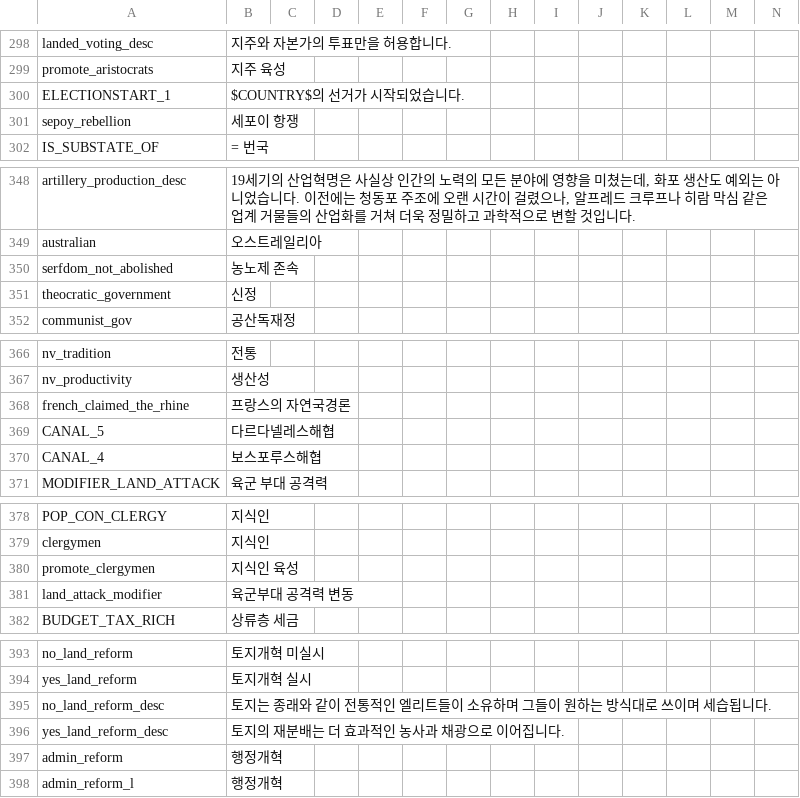
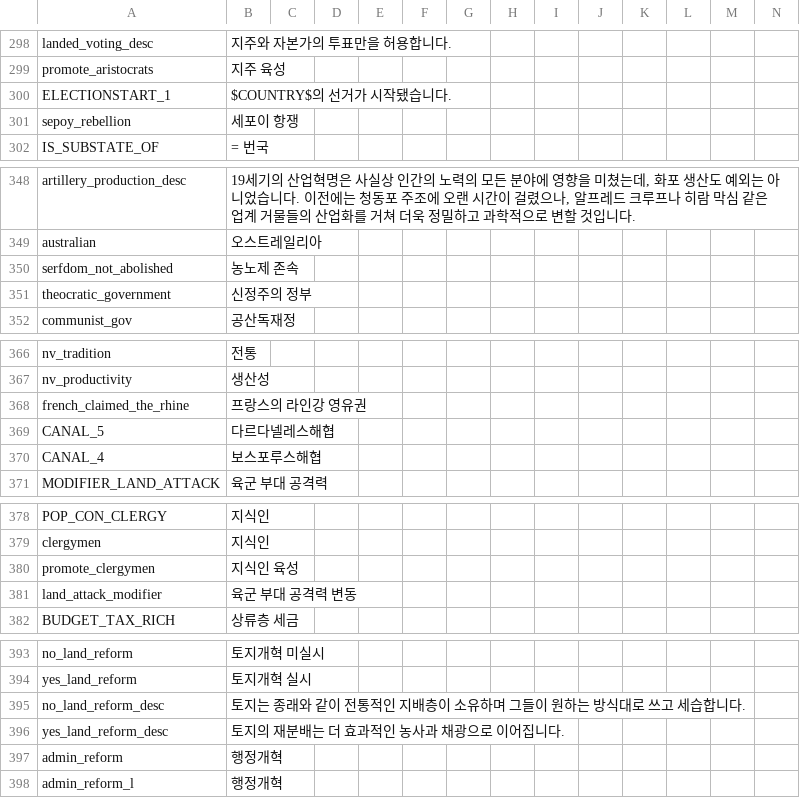
Before and after one commit to kimjeon-il/-Historical-Project-Mod-Korean-Patch, a CSV file: localisation/00_HPM_Misc.csv, drawn as a sheet; only a part is shown, gaps mark what is left out; the diff covers the shown part only.

```diff
--- a/localisation/00_HPM_Misc.csv
+++ b/localisation/00_HPM_Misc.csv
@@ -299,3 +299,3 @@ landed_voting_desc;지주와 자본가의 투표만을 허용합니다.;;;;;;;;;
 promote_aristocrats;지주 육성;;;;;;;;;;;;;
-ELECTIONSTART_1;$COUNTRY$의 선거가 시작되었습니다.;;;;;;;;;;;;;
+ELECTIONSTART_1;$COUNTRY$의 선거가 시작됐습니다.;;;;;;;;;;;;;
 sepoy_rebellion;세포이 항쟁;;;;;;;;;;;;;
@@ -350,3 +350,3 @@ australian;오스트레일리아;;;;;;;;;;;;;
 serfdom_not_abolished;농노제 존속;;;;;;;;;;;;;
-theocratic_government;신정;;;;;;;;;;;;;
+theocratic_government;신정주의 정부;;;;;;;;;;;;;
 communist_gov;공산독재정;;;;;;;;;;;;;
@@ -367,3 +367,3 @@ nv_tradition;전통;;;;;;;;;;;;;
 nv_productivity;생산성;;;;;;;;;;;;;
-french_claimed_the_rhine;프랑스의 자연국경론;;;;;;;;;;;;;
+french_claimed_the_rhine;프랑스의 라인강 영유권;;;;;;;;;;;;;
 CANAL_5;다르다넬레스해협;;;;;;;;;;;;;
@@ -380,3 +380,3 @@ clergymen;지식인;;;;;;;;;;;;;
 promote_clergymen;지식인 육성;;;;;;;;;;;;;
-land_attack_modifier;육군부대 공격력 변동;;;;;;;;;;;;;
+land_attack_modifier;육군 부대 공격력 변동;;;;;;;;;;;;;
 BUDGET_TAX_RICH;상류층 세금;;;;;;;;;;;;;
@@ -394,3 +394,3 @@ no_land_reform;토지개혁 미실시;;;;;;;;;;;;;
 yes_land_reform;토지개혁 실시;;;;;;;;;;;;;
-no_land_reform_desc;토지는 종래와 같이 전통적인 엘리트들이 소유하며 그들이 원하는 방식대로 쓰이며 세습됩니다.;;;;;;;;;;;;;
+no_land_reform_desc;토지는 종래와 같이 전통적인 지배층이 소유하며 그들이 원하는 방식대로 쓰고 세습합니다.;;;;;;;;;;;;;
 yes_land_reform_desc;토지의 재분배는 더 효과적인 농사과 채광으로 이어집니다.;;;;;;;;;;;;;
```
Also changed, not shown: 32 edited cells elsewhere in this file.
